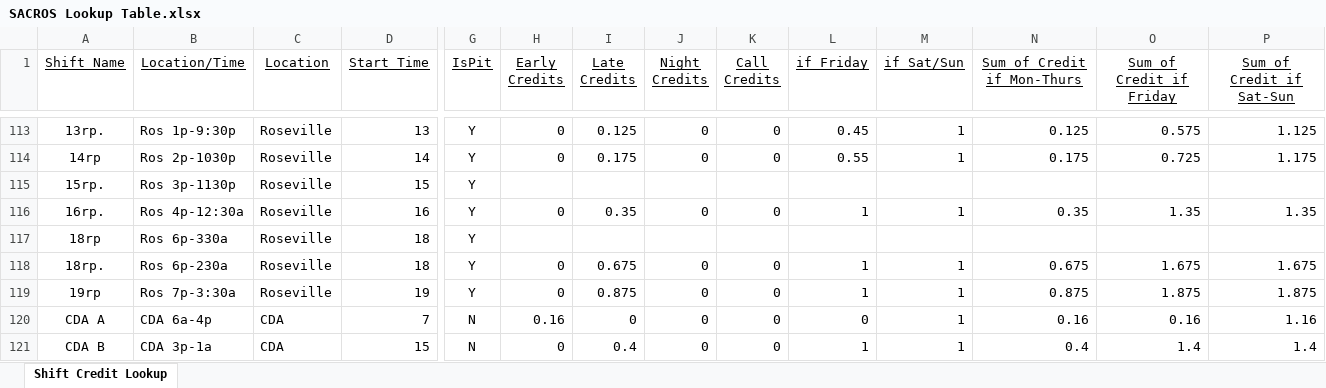
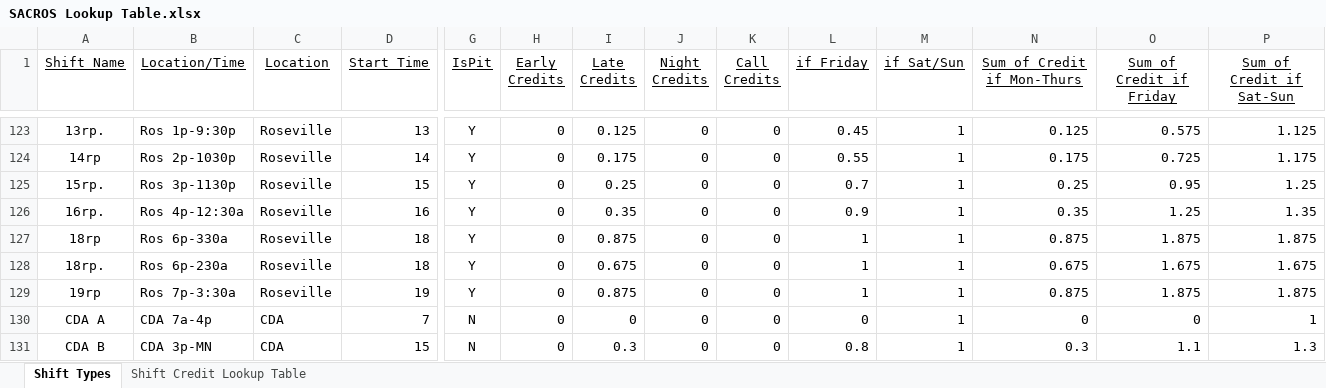
Before and after one commit to emperorgill/IntrigmaHelper, an Excel workbook: Config Files/SACROS Lookup Table.xlsx, sheet Shift Types, drawn as a sheet; only a part is shown, gaps mark what is left out; values as stored, in another font and other column widths than the file's, no borders; addresses are those after the commit; the diff covers the shown part only; the diff names each change by its address in the sheet, - before the commit and + after, or states it on an @@ line.

Commit message:
Worked on shift credits

```diff
--- a/Config Files/SACROS Lookup Table.xlsx (sheet Shift Types)
+++ b/Config Files/SACROS Lookup Table.xlsx (sheet Shift Types)
-sheet tab: Shift Credit Lookup
+sheet tab: Shift Types
+sheet tab: Shift Credit Lookup Table
-H125 (Early Credits): (empty)
+H125 (Early Credits): 0
-I125 (Late Credits): (empty)
+I125 (Late Credits): 0.25
-J125 (Night Credits): (empty)
+J125 (Night Credits): 0
-K125 (Call Credits): (empty)
+K125 (Call Credits): 0
-L125 (if Friday): (empty)
+L125 (if Friday): 0.7
-M125 (if Sat/Sun): (empty)
+M125 (if Sat/Sun): 1
-N125 (Sum of Credit if Mon-Thurs): (empty)
+N125 (Sum of Credit if Mon-Thurs): 0.25
-O125 (Sum of Credit if Friday): (empty)
+O125 (Sum of Credit if Friday): 0.95
-P125 (Sum of Credit if Sat-Sun): (empty)
+P125 (Sum of Credit if Sat-Sun): 1.25
-L126 (if Friday): 1
+L126 (if Friday): 0.9
-O126 (Sum of Credit if Friday): 1.35
+O126 (Sum of Credit if Friday): 1.25
-H127 (Early Credits): (empty)
+H127 (Early Credits): 0
-I127 (Late Credits): (empty)
+I127 (Late Credits): 0.875
-J127 (Night Credits): (empty)
+J127 (Night Credits): 0
-K127 (Call Credits): (empty)
+K127 (Call Credits): 0
-L127 (if Friday): (empty)
+L127 (if Friday): 1
-M127 (if Sat/Sun): (empty)
+M127 (if Sat/Sun): 1
-N127 (Sum of Credit if Mon-Thurs): (empty)
+N127 (Sum of Credit if Mon-Thurs): 0.875
-O127 (Sum of Credit if Friday): (empty)
+O127 (Sum of Credit if Friday): 1.875
-P127 (Sum of Credit if Sat-Sun): (empty)
+P127 (Sum of Credit if Sat-Sun): 1.875
-B130 (Location/Time): CDA 6a-4p
+B130 (Location/Time): CDA 7a-4p
-H130 (Early Credits): 0.16
+H130 (Early Credits): 0
-N130 (Sum of Credit if Mon-Thurs): 0.16
+N130 (Sum of Credit if Mon-Thurs): 0
-O130 (Sum of Credit if Friday): 0.16
+O130 (Sum of Credit if Friday): 0
-P130 (Sum of Credit if Sat-Sun): 1.16
+P130 (Sum of Credit if Sat-Sun): 1
-B131 (Location/Time): CDA 3p-1a
+B131 (Location/Time): CDA 3p-MN
-I131 (Late Credits): 0.4
+I131 (Late Credits): 0.3
-L131 (if Friday): 1
+L131 (if Friday): 0.8
-N131 (Sum of Credit if Mon-Thurs): 0.4
+N131 (Sum of Credit if Mon-Thurs): 0.3
-O131 (Sum of Credit if Friday): 1.4
+O131 (Sum of Credit if Friday): 1.1
-P131 (Sum of Credit if Sat-Sun): 1.4
+P131 (Sum of Credit if Sat-Sun): 1.3
```
Also changed, not shown: 21 added rows, 6 removed rows, 23 moved rows and 322 edited cells elsewhere in this sheet, formulas that keep their value, 10 other files.
